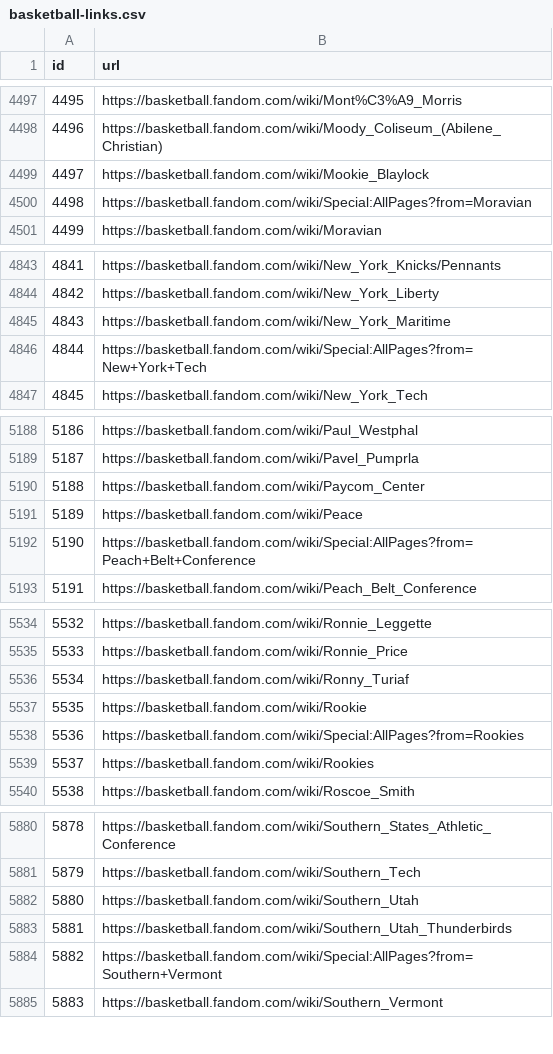
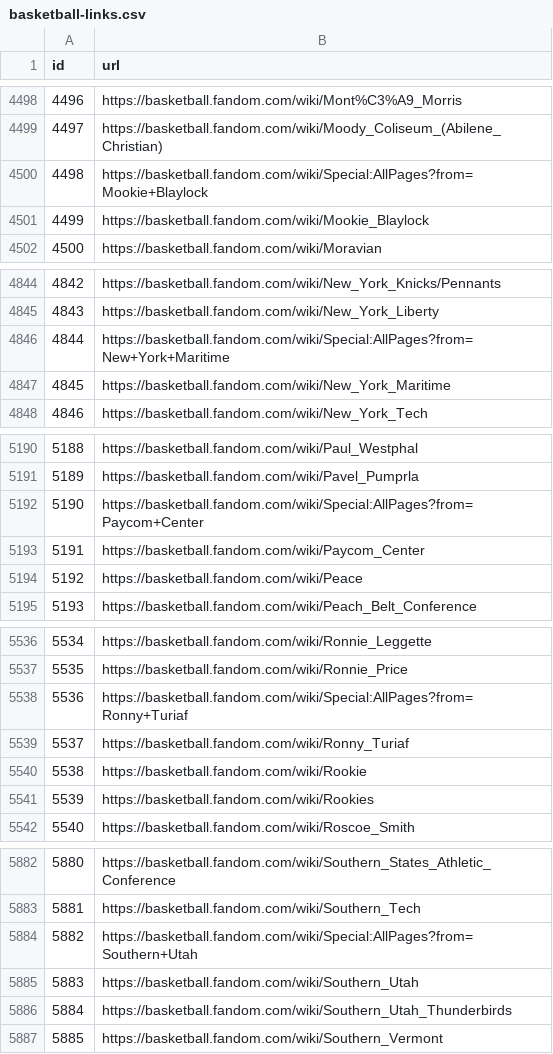
Before and after one commit to leomaurodesenv/qasports-dataset-scripts, a CSV file: output/basketball-links.csv, drawn as a sheet; only a part is shown, gaps mark what is left out; removed rows and columns are numbered as before the commit, all else as after; the diff covers the shown part only; the diff names each change by its address in the sheet, - before the commit and + after, or states it on an @@ line.

Commit message:
ci(crawler-workflow): update base links

```diff
--- a/output/basketball-links.csv
+++ b/output/basketball-links.csv
@@ column A (id) renumbered from row 4266 down @@
+row 4500: 4498 | https://basketball.fandom.com/wiki/Special:AllPages?from=Mookie+Blaylock
-row 4500: 4498 | https://basketball.fandom.com/wiki/Special:AllPages?from=Moravian
+row 4846: 4844 | https://basketball.fandom.com/wiki/Special:AllPages?from=New+York+Maritime
-row 4846: 4844 | https://basketball.fandom.com/wiki/Special:AllPages?from=New+York+Tech
+row 5192: 5190 | https://basketball.fandom.com/wiki/Special:AllPages?from=Paycom+Center
-row 5192: 5190 | https://basketball.fandom.com/wiki/Special:AllPages?from=Peach+Belt+Conference
+row 5538: 5536 | https://basketball.fandom.com/wiki/Special:AllPages?from=Ronny+Turiaf
-row 5538: 5536 | https://basketball.fandom.com/wiki/Special:AllPages?from=Rookies
+row 5884: 5882 | https://basketball.fandom.com/wiki/Special:AllPages?from=Southern+Utah
-row 5884: 5882 | https://basketball.fandom.com/wiki/Special:AllPages?from=Southern+Vermont
```
Also changed, not shown: 5 added rows and 3 removed rows elsewhere in this file, 19 other files.
